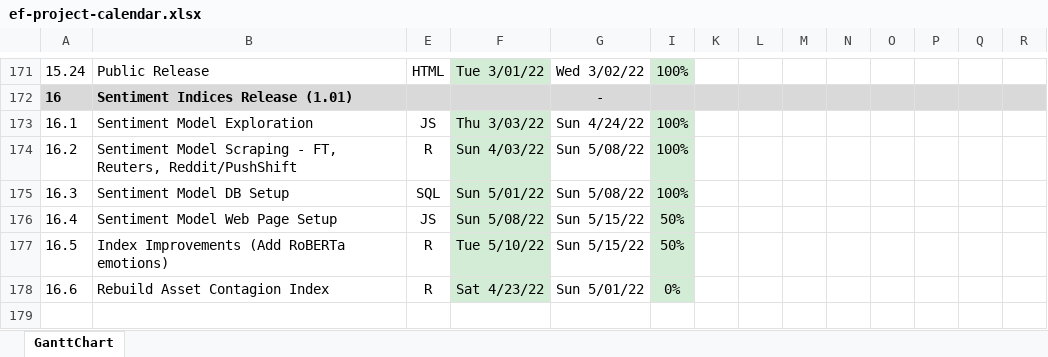
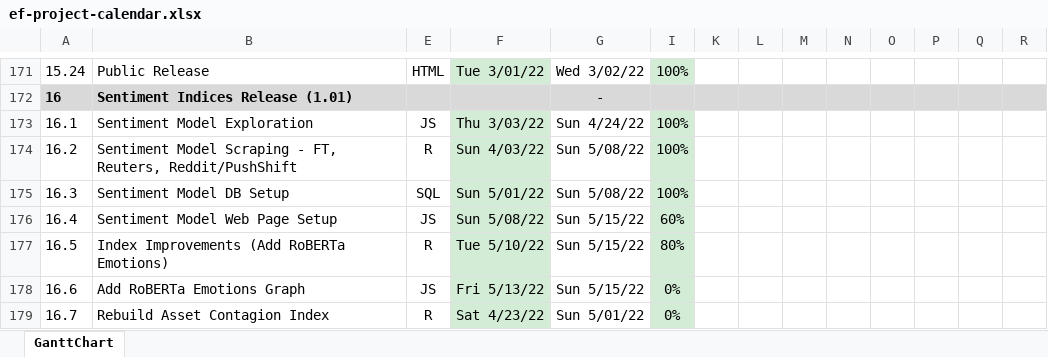
Before and after one commit to bongohead/econforecasting-r, an Excel workbook: ef-project-calendar.xlsx, sheet GanttChart, drawn as a sheet; only a part is shown, gaps mark what is left out; values as stored, in another font and other column widths than the file's, no borders; charts and pictures and conditional formats not drawn; addresses are those after the commit; rows hold the shown columns only; the diff names each change by its address in the sheet, - before the commit and + after, or states it on an @@ line.

```diff
--- a/ef-project-calendar.xlsx (sheet GanttChart)
+++ b/ef-project-calendar.xlsx (sheet GanttChart)
-I176: 50%
+I176: 60%
-B177: Index Improvements (Add RoBERTa emotions)
+B177: Index Improvements (Add RoBERTa Emotions)
-I177: 50%
+I177: 80%
+row 178: 16.6 | Add RoBERTa Emotions Graph | JS | Fri 5/13/22 | Sun 5/15/22 | 0%
@@ column A renumbered from row 179 down @@
```
Also changed, not shown: 2 other files.
